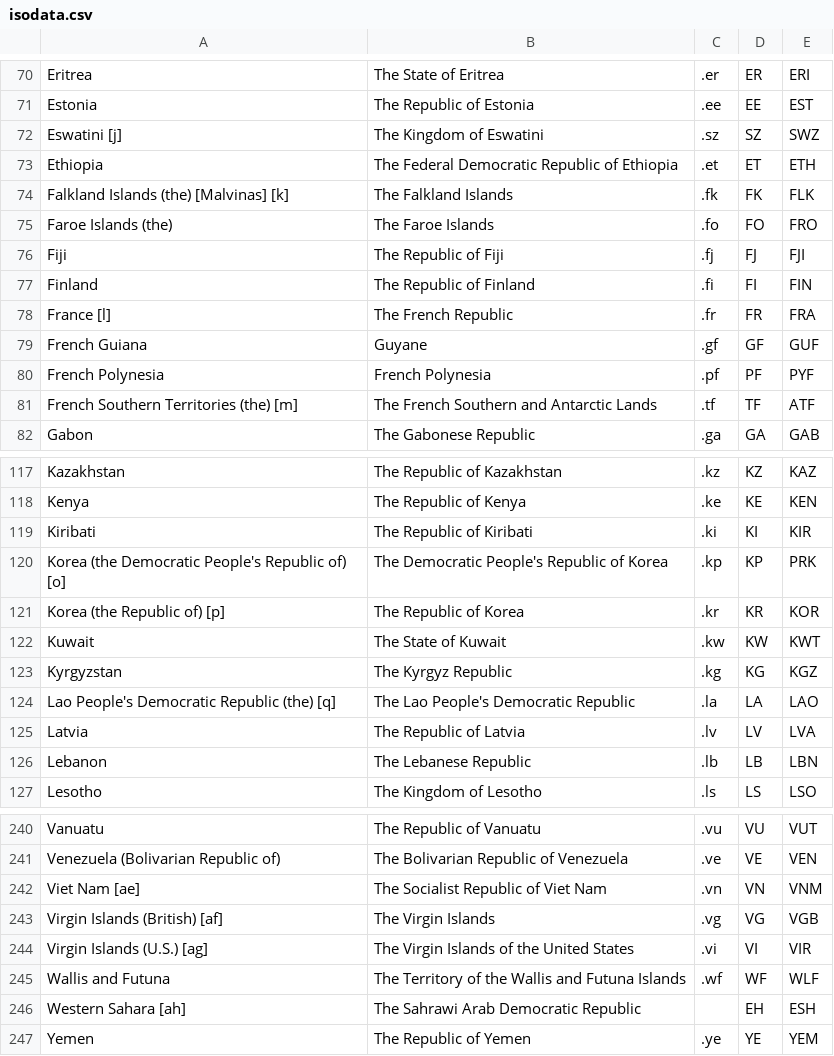
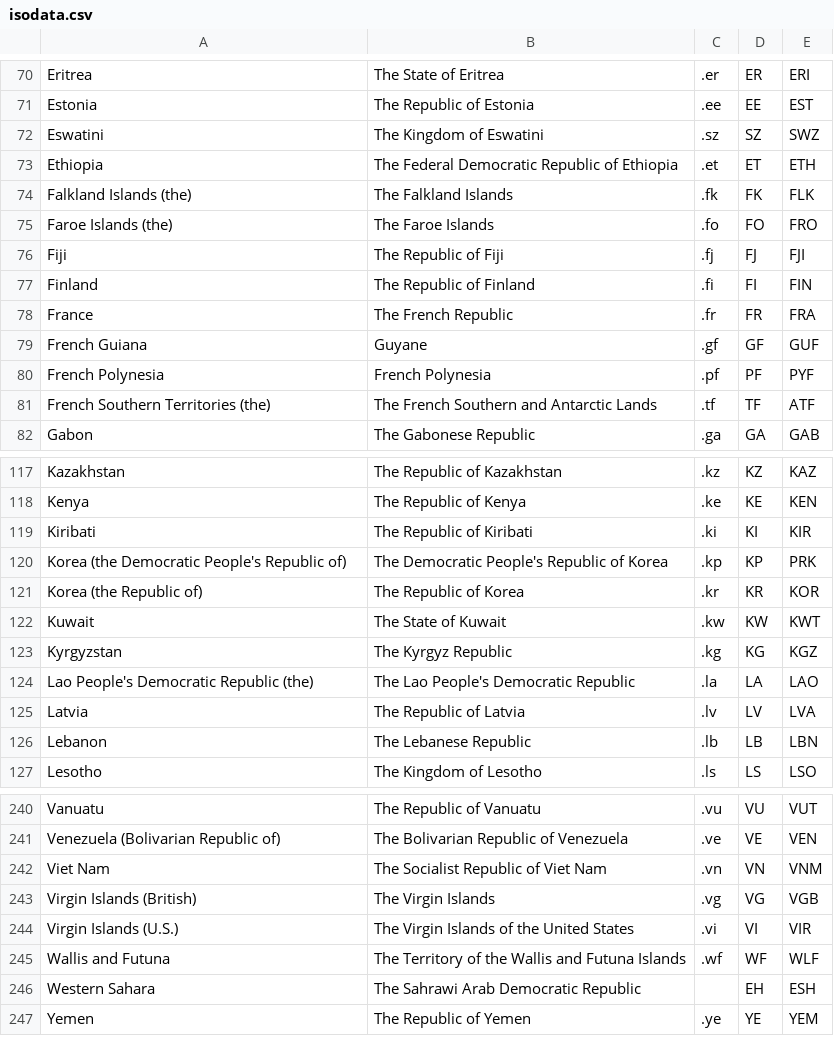
Before and after one commit to rhsu4/CTforGA_integrating, a CSV file: isodata.csv, drawn as a sheet; only a part is shown, gaps mark what is left out; the diff covers the shown part only.

Commit message:
update data

```diff
--- a/isodata.csv
+++ b/isodata.csv
@@ -71,5 +71,5 @@ Eritrea,The State of Eritrea,.er,ER,ERI
 Estonia,The Republic of Estonia,.ee,EE,EST
-Eswatini [j],The Kingdom of Eswatini,.sz,SZ,SWZ
+Eswatini,The Kingdom of Eswatini,.sz,SZ,SWZ
 Ethiopia,The Federal Democratic Republic of Ethiopia,.et,ET,ETH
-Falkland Islands (the) [Malvinas] [k],The Falkland Islands,.fk,FK,FLK
+Falkland Islands (the),The Falkland Islands,.fk,FK,FLK
 Faroe Islands (the),The Faroe Islands,.fo,FO,FRO
@@ -77,6 +77,6 @@ Fiji,The Republic of Fiji,.fj,FJ,FJI
 Finland,The Republic of Finland,.fi,FI,FIN
-France [l],The French Republic,.fr,FR,FRA
+France,The French Republic,.fr,FR,FRA
 French Guiana,Guyane,.gf,GF,GUF
 French Polynesia,French Polynesia,.pf,PF,PYF
-French Southern Territories (the) [m],The French Southern and Antarctic Lands,.tf,TF,ATF
+French Southern Territories (the),The French Southern and Antarctic Lands,.tf,TF,ATF
 Gabon,The Gabonese Republic,.ga,GA,GAB
@@ -119,7 +119,7 @@ Kenya,The Republic of Kenya,.ke,KE,KEN
 Kiribati,The Republic of Kiribati,.ki,KI,KIR
-Korea (the Democratic People's Republic of) [o],The Democratic People's Republic of Korea,.kp,KP,PRK
-Korea (the Republic of) [p],The Republic of Korea,.kr,KR,KOR
+Korea (the Democratic People's Republic of),The Democratic People's Republic of Korea,.kp,KP,PRK
+Korea (the Republic of),The Republic of Korea,.kr,KR,KOR
 Kuwait,The State of Kuwait,.kw,KW,KWT
 Kyrgyzstan,The Kyrgyz Republic,.kg,KG,KGZ
-Lao People's Democratic Republic (the) [q],The Lao People's Democratic Republic,.la,LA,LAO
+Lao People's Democratic Republic (the),The Lao People's Democratic Republic,.la,LA,LAO
 Latvia,The Republic of Latvia,.lv,LV,LVA
@@ -241,7 +241,7 @@ Vanuatu,The Republic of Vanuatu,.vu,VU,VUT
 Venezuela (Bolivarian Republic of),The Bolivarian Republic of Venezuela,.ve,VE,VEN
-Viet Nam [ae],The Socialist Republic of Viet Nam,.vn,VN,VNM
-Virgin Islands (British) [af],The Virgin Islands,.vg,VG,VGB
-Virgin Islands (U.S.) [ag],The Virgin Islands of the United States,.vi,VI,VIR
+Viet Nam,The Socialist Republic of Viet Nam,.vn,VN,VNM
+Virgin Islands (British),The Virgin Islands,.vg,VG,VGB
+Virgin Islands (U.S.),The Virgin Islands of the United States,.vi,VI,VIR
 Wallis and Futuna,The Territory of the Wallis and Futuna Islands,.wf,WF,WLF
-Western Sahara [ah],The Sahrawi Arab Democratic Republic,,EH,ESH
+Western Sahara,The Sahrawi Arab Democratic Republic,,EH,ESH
 Yemen,The Republic of Yemen,.ye,YE,YEM
```
Also changed, not shown: 17 edited cells elsewhere in this file, 2 other files.
